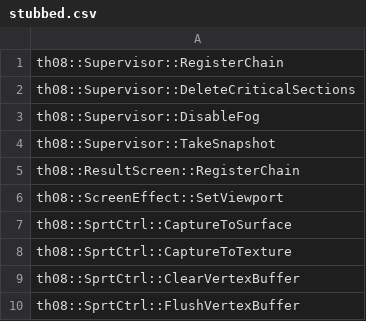
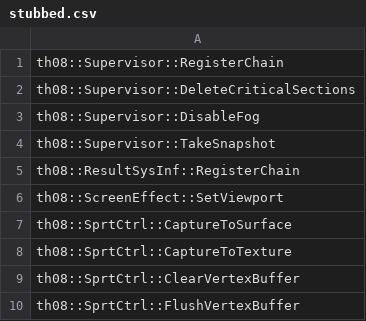
Before and after one commit to koishikois259/th08-multi, a CSV file: config/stubbed.csv, drawn as a sheet.

```diff
--- a/config/stubbed.csv
+++ b/config/stubbed.csv
@@ -4,3 +4,3 @@ th08::Supervisor::DisableFog
 th08::Supervisor::TakeSnapshot
-th08::ResultScreen::RegisterChain
+th08::ResultSysInf::RegisterChain
 th08::ScreenEffect::SetViewport
```
Also changed, not shown: 4 other files.
